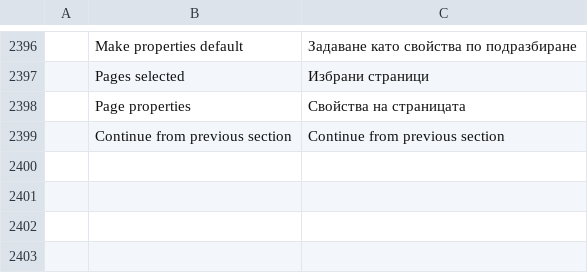
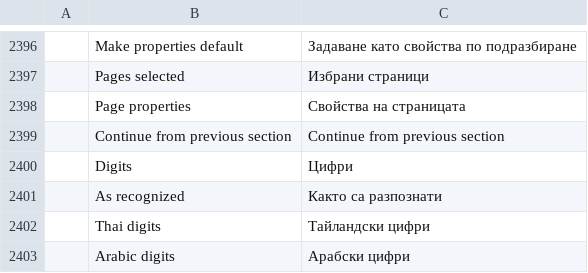
Before and after one commit to namkangwaan/DocCraftTH, a TSV file: crates/ui-egui/src/i18n/bg.tsv, drawn as a sheet; only a part is shown, gaps mark what is left out; the diff names each change by its address in the sheet, - before the commit and + after, or states it on an @@ line.

```diff
--- a/crates/ui-egui/src/i18n/bg.tsv
+++ b/crates/ui-egui/src/i18n/bg.tsv
+row 2400:  | Digits | Цифри
+row 2401:  | As recognized | Както са разпознати
+row 2402:  | Thai digits | Тайландски цифри
+row 2403:  | Arabic digits | Арабски цифри
```
Also changed, not shown: crates/ui-egui/src/i18n/ar.tsv, crates/ui-egui/src/i18n/el.tsv, 31 other files.
